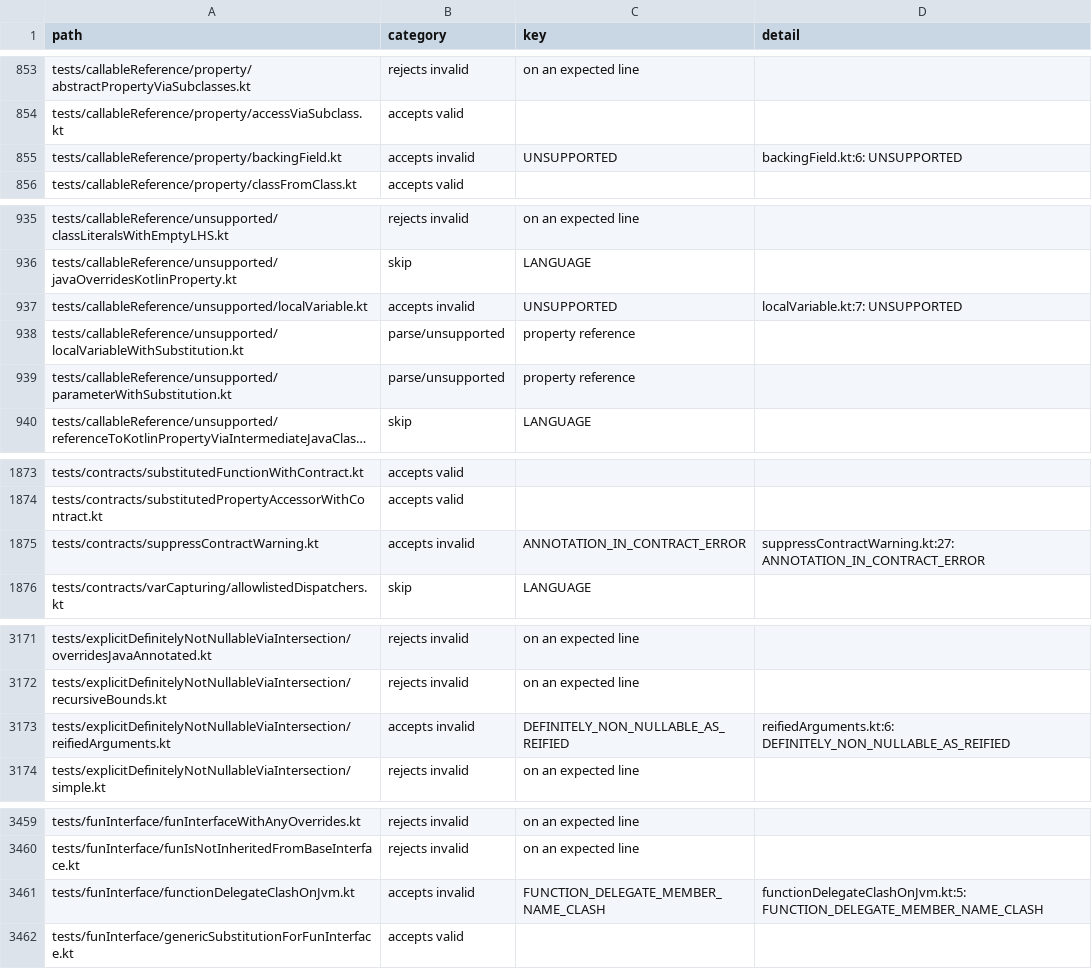
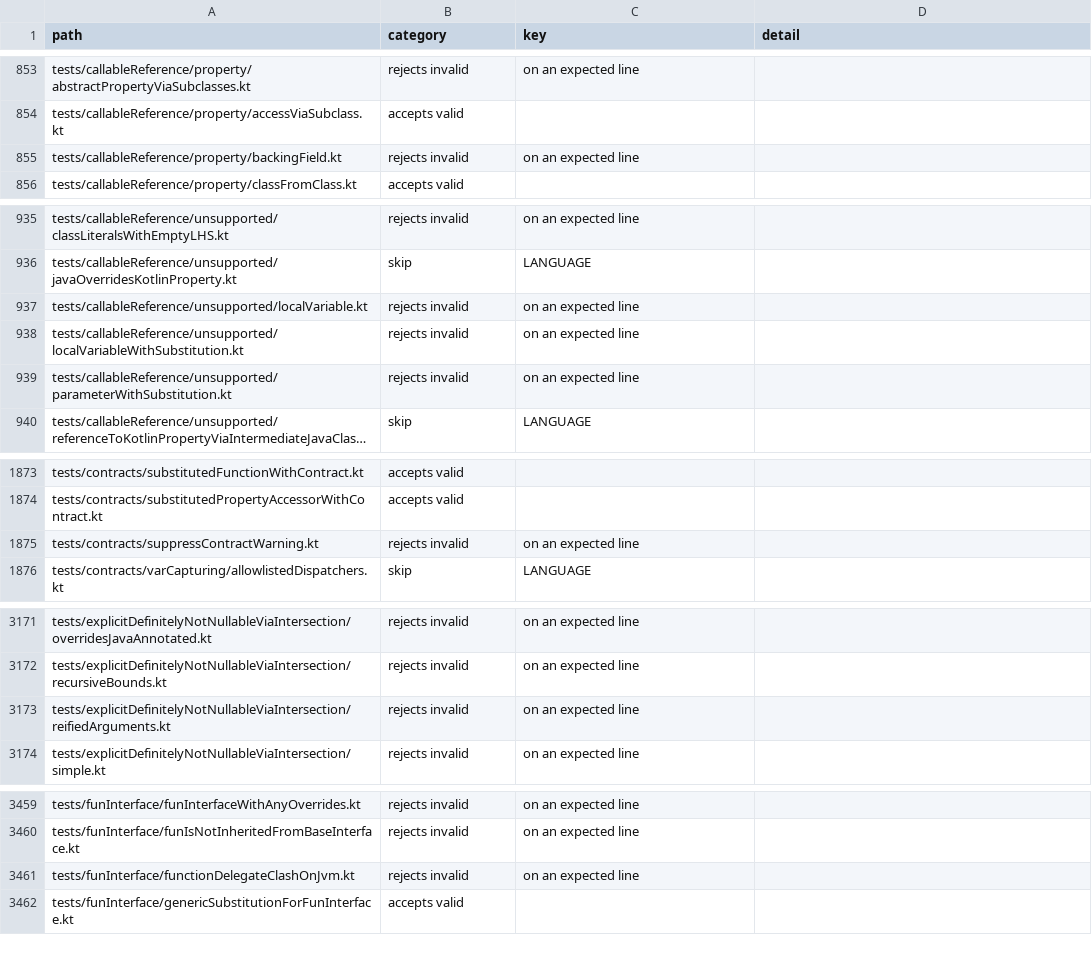
Before and after one commit to barteo/kotlin-compiler-go, a TSV file: bench/results/diagnostics.tsv, drawn as a sheet; only a part is shown, gaps mark what is left out; long unchanged cells end in …; the diff covers the shown part only; the diff names each change by its address in the sheet, - before the commit and + after, or states it on an @@ line.

```diff
--- a/bench/results/diagnostics.tsv
+++ b/bench/results/diagnostics.tsv
-B855 (category): accepts invalid
+B855 (category): rejects invalid
-C855 (key): UNSUPPORTED
+C855 (key): on an expected line
-D855 (detail): backingField.kt:6: UNSUPPORTED
+D855 (detail): (empty)
-B937 (category): accepts invalid
+B937 (category): rejects invalid
-C937 (key): UNSUPPORTED
+C937 (key): on an expected line
-D937 (detail): localVariable.kt:7: UNSUPPORTED
+D937 (detail): (empty)
-B938:B939 (category): parse/unsupported
+B938:B939 (category): rejects invalid
-C938:C939 (key): property reference
+C938:C939 (key): on an expected line
-B1875 (category): accepts invalid
+B1875 (category): rejects invalid
-C1875 (key): ANNOTATION_IN_CONTRACT_ERROR
+C1875 (key): on an expected line
-D1875 (detail): suppressContractWarning.kt:27: ANNOTATION_IN_CONTRACT_ERROR
+D1875 (detail): (empty)
-B3173 (category): accepts invalid
+B3173 (category): rejects invalid
-C3173 (key): DEFINITELY_NON_NULLABLE_AS_REIFIED
+C3173 (key): on an expected line
-D3173 (detail): reifiedArguments.kt:6: DEFINITELY_NON_NULLABLE_AS_REIFIED
+D3173 (detail): (empty)
-B3461 (category): accepts invalid
+B3461 (category): rejects invalid
-C3461 (key): FUNCTION_DELEGATE_MEMBER_NAME_CLASH
+C3461 (key): on an expected line
-D3461 (detail): functionDelegateClashOnJvm.kt:5: FUNCTION_DELEGATE_MEMBER_NAME_CLASH
+D3461 (detail): (empty)
```
Also changed, not shown: 47 edited cells elsewhere in this file, 31 other files.
